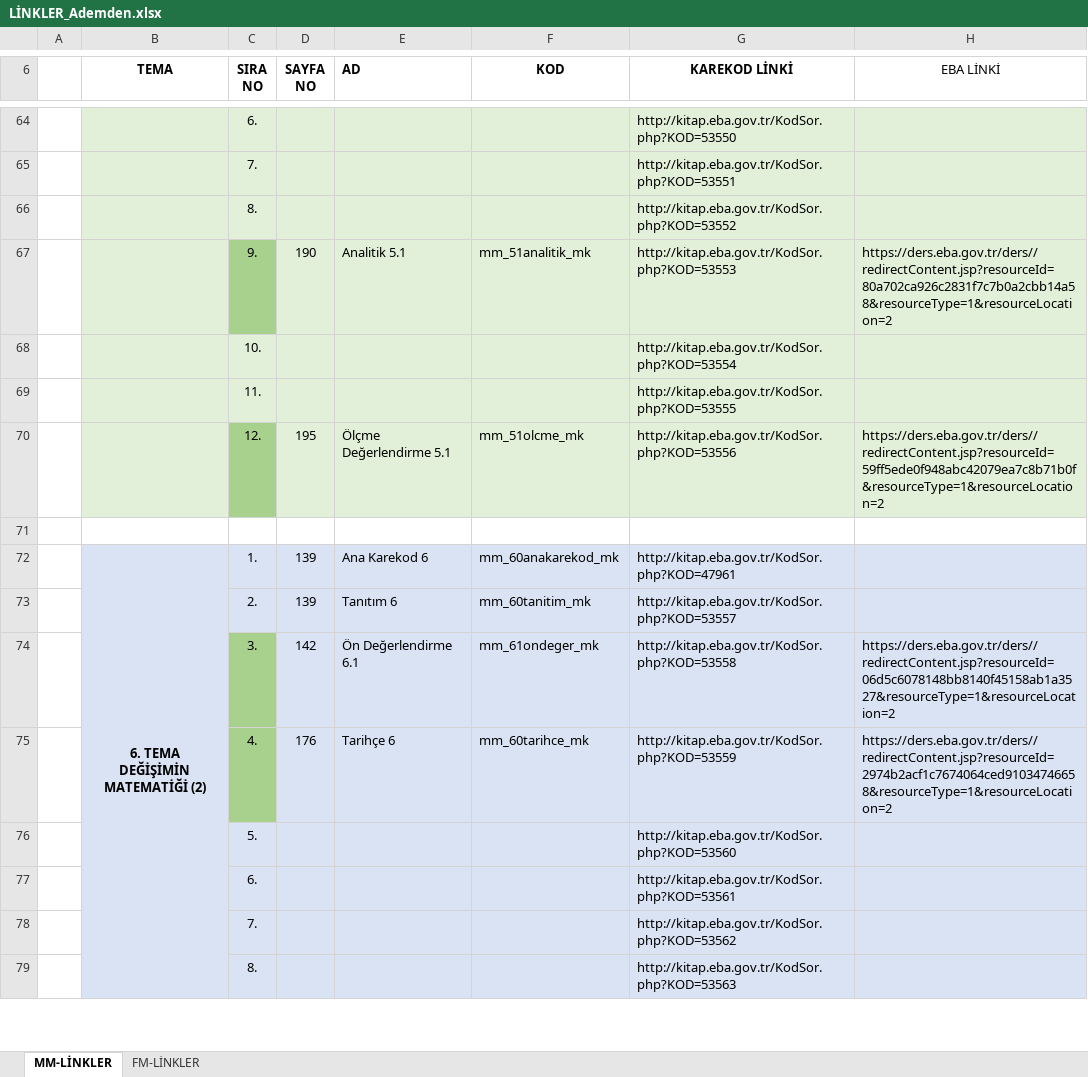
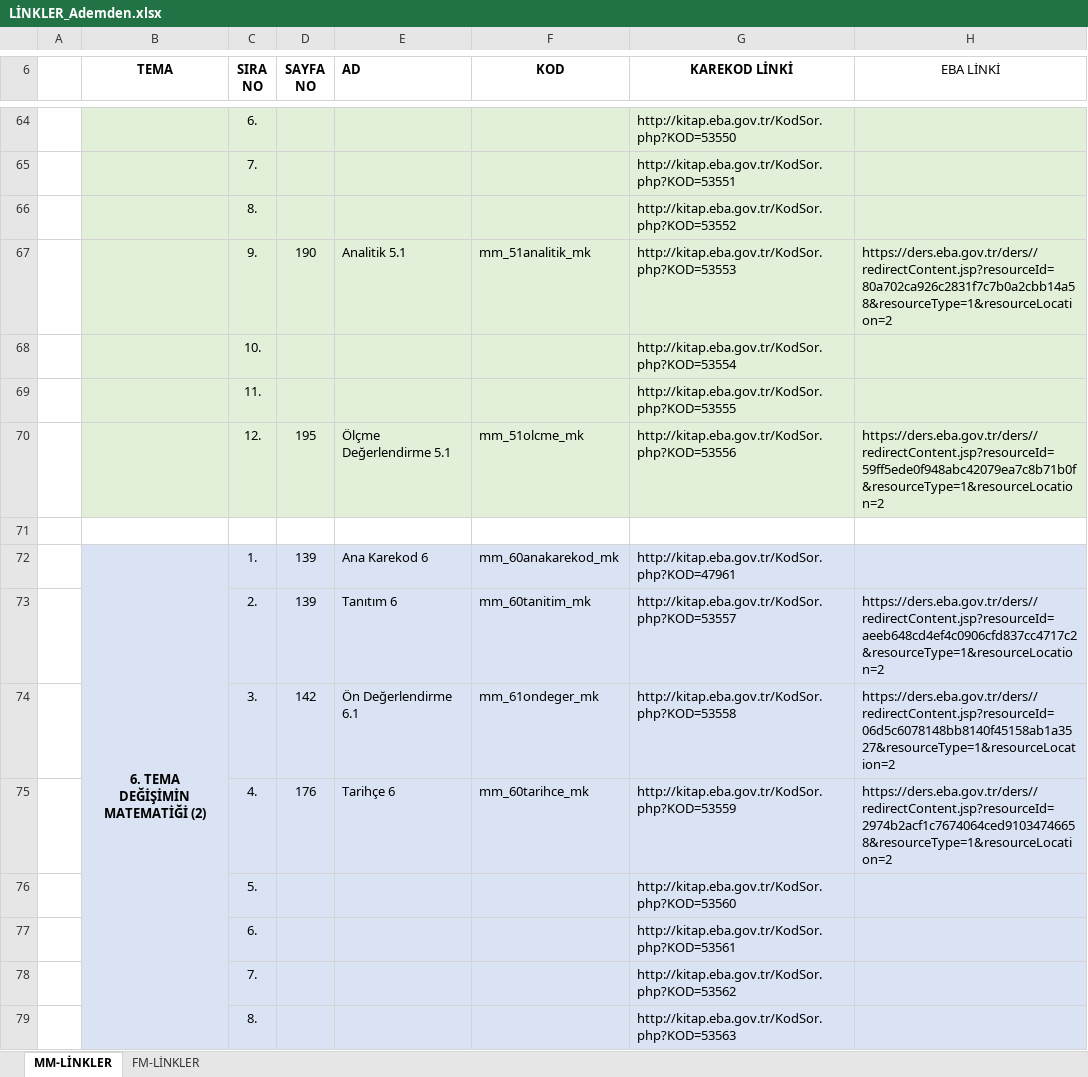
Before and after one commit to 200709078/kitapGeomatikler, an Excel workbook: LİNKLER_Ademden.xlsx, sheet MM-LİNKLER, drawn as a sheet; only a part is shown, gaps mark what is left out; values as stored, in another font and other column widths than the file's, no borders; the diff covers the shown part only; the diff names each change by its address in the sheet, - before the commit and + after, or states it on an @@ line.

```diff
--- a/LİNKLER_Ademden.xlsx (sheet MM-LİNKLER)
+++ b/LİNKLER_Ademden.xlsx (sheet MM-LİNKLER)
-C67 fill: #A9D18E
+C67 fill: #E2F0D9
-C70 fill: #A9D18E
+C70 fill: #E2F0D9
-H73 (EBA LİNKİ): (empty)
+H73 (EBA LİNKİ): https://ders.eba.gov.tr/ders//redirectContent.jsp?resourceId=aeeb648cd4ef4c0906cfd837cc4717c2&resourceType=1&resourceLocation=2
-C74:C75 fill: #A9D18E
+C74:C75 fill: #DAE3F3
```
Also changed, not shown: 5 removed rows, 13 edited cells and cell formats elsewhere in this sheet, 11 other files.
